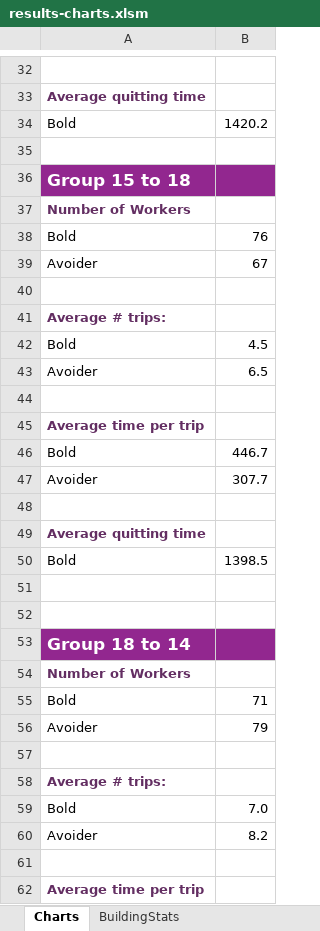
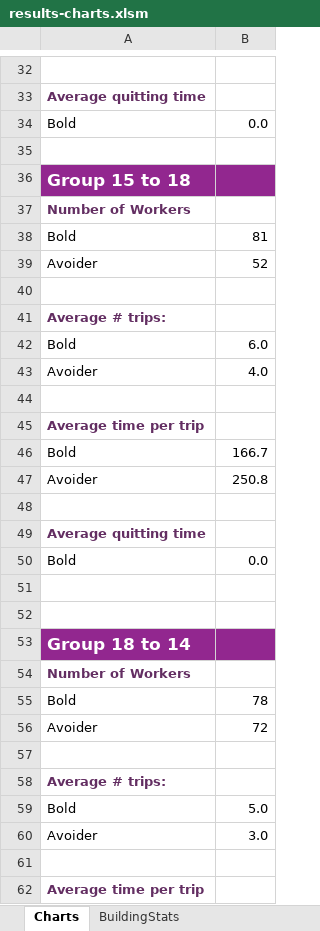
Before and after one commit to hkillam/worksitetraffic, an Excel workbook: results-charts.xlsm, sheet Charts, drawn as a sheet; only a part is shown, gaps mark what is left out; values as stored, in another font and other column widths than the file's, no borders; charts and pictures not drawn; the diff covers the shown part only; the diff names each change by its address in the sheet, - before the commit and + after, or states it on an @@ line.

```diff
--- a/results-charts.xlsm (sheet Charts)
+++ b/results-charts.xlsm (sheet Charts)
-B34: 1420.2
+B34: 0.0
-B38: 76
+B38: 81
-B39: 67
+B39: 52
-B42: 4.5
+B42: 6.0
-B43: 6.5
+B43: 4.0
-B46: 446.7
+B46: 166.7
-B47: 307.7
+B47: 250.8
-B50: 1398.5
+B50: 0.0
-B55: 71
+B55: 78
-B56: 79
+B56: 72
-B59: 7.0
+B59: 5.0
-B60: 8.2
+B60: 3.0
```
Also changed, not shown: 16 edited cells elsewhere in this sheet, sheet group15to14bold, sheet group14to1bold, sheet group15to14avoider, sheet group15to18bold, sheet group14to1avoider, sheet group18to14avoider, 3 more sheets, charts or pictures, 3 other files.
